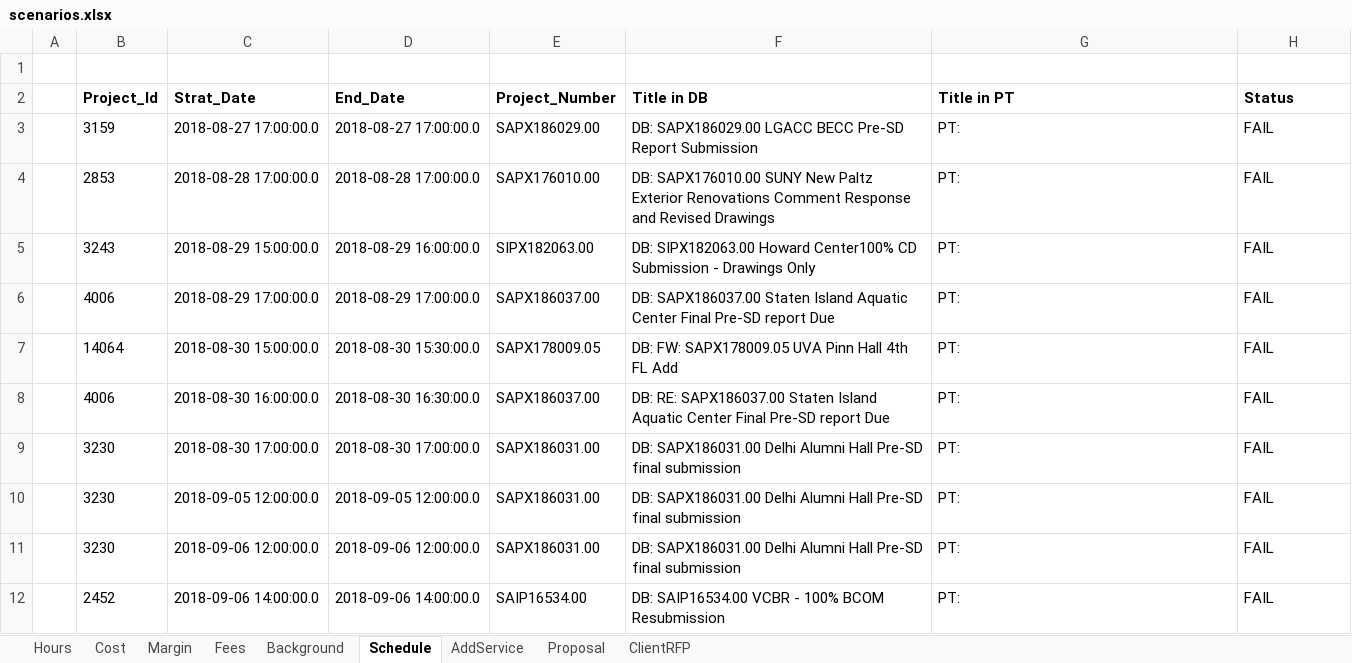
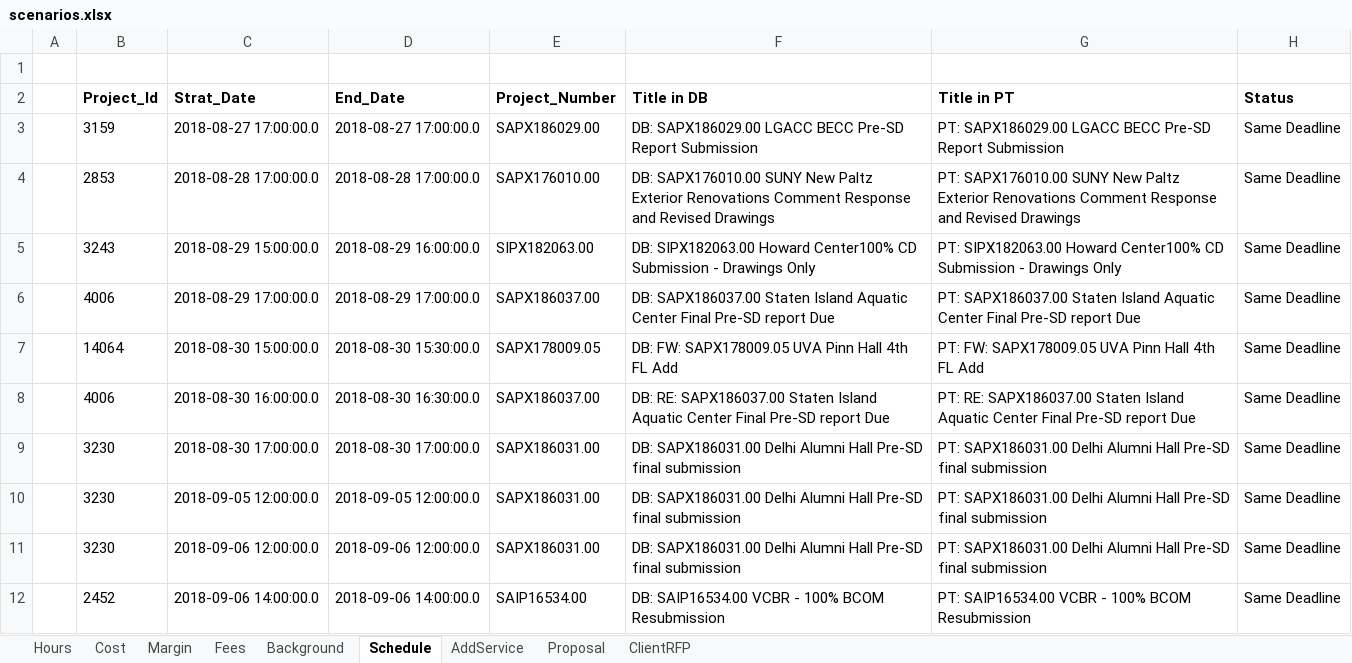
Before and after one commit to Nikhil-creator-sys/ProjectTC, an Excel workbook: pt_scripts/src/excel/scenarios.xlsx, sheet Schedule, drawn as a sheet; values as stored, in another font and other column widths than the file's, no borders; the diff names each change by its address in the sheet, - before the commit and + after, or states it on an @@ line.

```diff
--- a/pt_scripts/src/excel/scenarios.xlsx (sheet Schedule)
+++ b/pt_scripts/src/excel/scenarios.xlsx (sheet Schedule)
-G3 (Title in PT): PT:
+G3 (Title in PT): PT: SAPX186029.00 LGACC BECC Pre-SD Report Submission
-H3:H12 (Status): FAIL
+H3:H12 (Status): Same Deadline
-G4 (Title in PT): PT:
+G4 (Title in PT): PT: SAPX176010.00 SUNY New Paltz Exterior Renovations Comment Response and Revised Drawings
-G5 (Title in PT): PT:
+G5 (Title in PT): PT: SIPX182063.00 Howard Center100% CD Submission - Drawings Only
-G6 (Title in PT): PT:
+G6 (Title in PT): PT: SAPX186037.00 Staten Island Aquatic Center Final Pre-SD report Due
-G7 (Title in PT): PT:
+G7 (Title in PT): PT: FW: SAPX178009.05 UVA Pinn Hall 4th FL Add
-G8 (Title in PT): PT:
+G8 (Title in PT): PT: RE: SAPX186037.00 Staten Island Aquatic Center Final Pre-SD report Due
-G9:G11 (Title in PT): PT:
+G9:G11 (Title in PT): PT: SAPX186031.00 Delhi Alumni Hall Pre-SD final submission
-G12 (Title in PT): PT:
+G12 (Title in PT): PT: SAIP16534.00 VCBR - 100% BCOM Resubmission
```
Also changed, not shown: sheet Cost, sheet Hours, sheet Proposal, sheet ClientRFP, 2 other files.
